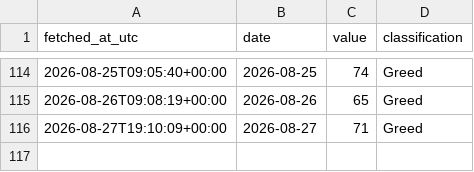
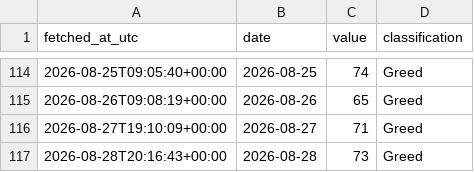
Before and after one commit to DSmarc7/daily-quant-log, a CSV file: fear-greed/data/fear_greed.csv, drawn as a sheet; only a part is shown, gaps mark what is left out; the diff names each change by its address in the sheet, - before the commit and + after, or states it on an @@ line.

Commit message:
fear-greed: snapshot 2026-08-28

```diff
--- a/fear-greed/data/fear_greed.csv
+++ b/fear-greed/data/fear_greed.csv
+row 117: 2026-08-28T20:16:43+00:00 | 2026-08-28 | 73 | Greed
```
